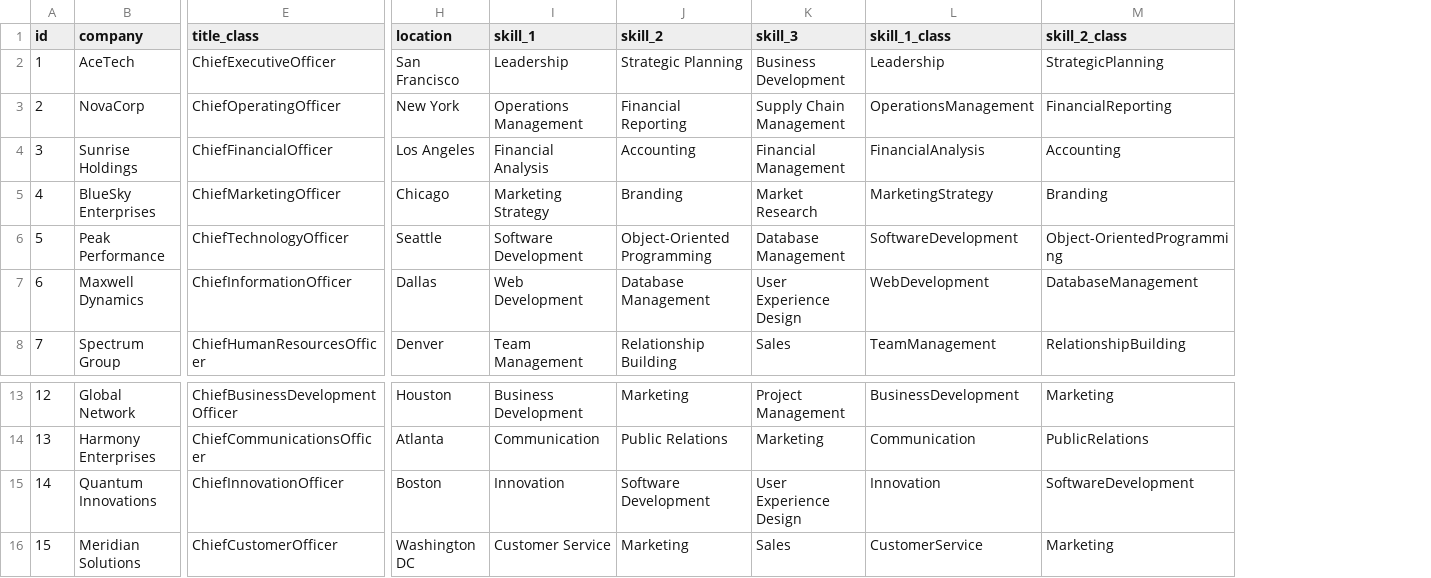
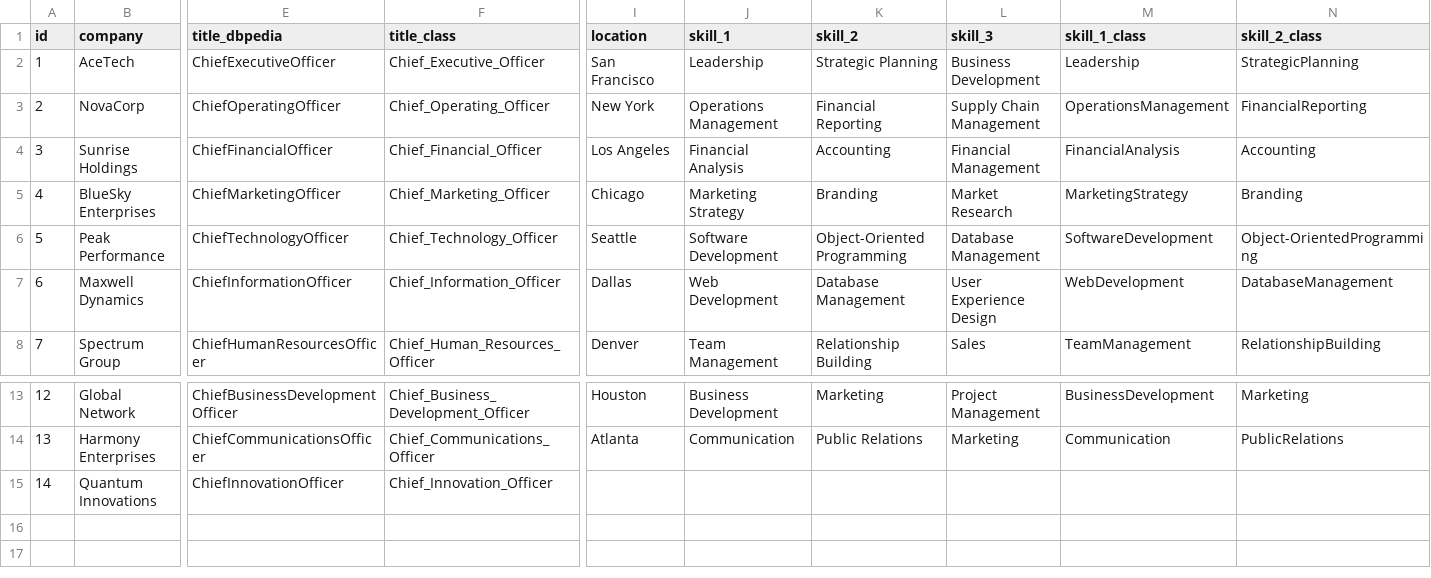
Before and after one commit to danielhmills/virtuoso_search_recruitment_demo, a CSV file: job_postings.csv, drawn as a sheet; only a part is shown, gaps mark what is left out; removed rows and columns are numbered as before the commit, all else as after; rows hold the shown columns only; the diff covers the shown part only; the diff names each change by its address in the sheet, - before the commit and + after, or states it on an @@ line.

```diff
--- a/job_postings.csv
+++ b/job_postings.csv
+column F (title_class), rows 2-8: Chief_Executive_Officer | Chief_Operating_Officer | Chief_Financial_Officer | Chief_Marketing_Officer | Chief_Technology_Officer | Chief_Information_Officer | Chief_Human_Resources_Officer; rows 13-15: Chief_Business_Development_Officer | Chief_Communications_Officer | Chief_Innovation_Officer
-E1: title_class
+E1: title_dbpedia
-I15 (location): Boston
+I15 (location): (empty)
-J15 (skill_1): Innovation
+J15 (skill_1): (empty)
-K15 (skill_2): Software Development
+K15 (skill_2): (empty)
-L15 (skill_3): User Experience Design
+L15 (skill_3): (empty)
-M15 (skill_1_class): Innovation
+M15 (skill_1_class): (empty)
-N15 (skill_2_class): SoftwareDevelopment
+N15 (skill_2_class): (empty)
-row 16: 15 | Meridian Solutions | ChiefCustomerOfficer | Washington DC | Customer Service | Marketing | Sales | CustomerService | Marketing
```
Also changed, not shown: 1 edited cell elsewhere in this file, applicant_languages.csv, applicant_positions.csv, 2 other files.
